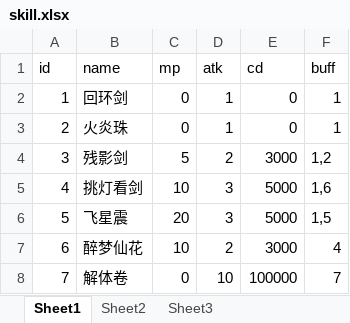
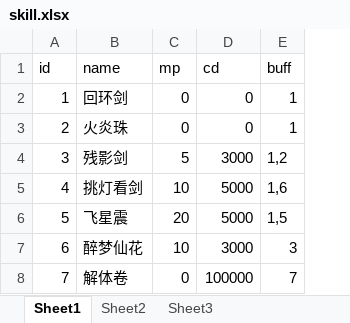
Before and after one commit to 690338264/mmorpg-, an Excel workbook: works/nettyServer/src/main/resources/excels/skill.xlsx, sheet Sheet1, drawn as a sheet; values as stored, in another font and other column widths than the file's, no borders; removed rows and columns are numbered as before the commit, all else as after; the diff names each change by its address in the sheet, - before the commit and + after, or states it on an @@ line.

```diff
--- a/works/nettyServer/src/main/resources/excels/skill.xlsx (sheet Sheet1)
+++ b/works/nettyServer/src/main/resources/excels/skill.xlsx (sheet Sheet1)
-column D (atk), rows 2-8: 1 | 1 | 2 | 3 | 3 | 2 | 10
-E7 (buff): 4
+E7 (buff): 3
```
Also changed, not shown: works/nettyServer/src/main/resources/excels/monster.xlsx, works/nettyServer/target/classes/excels/skill.xlsx, 9 other files.
